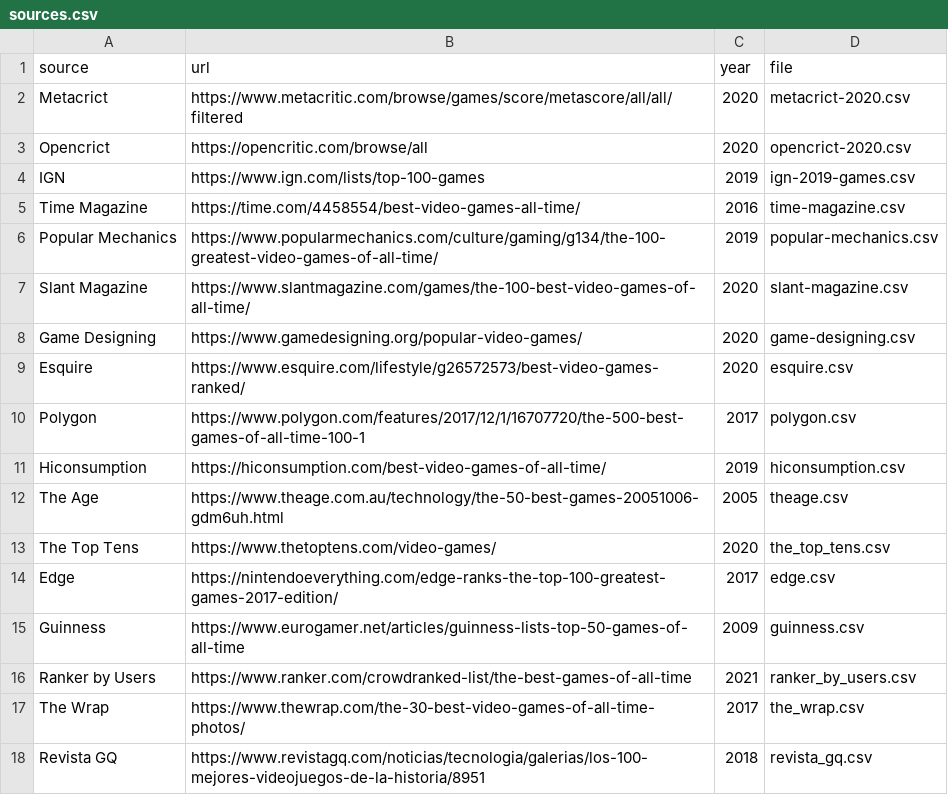
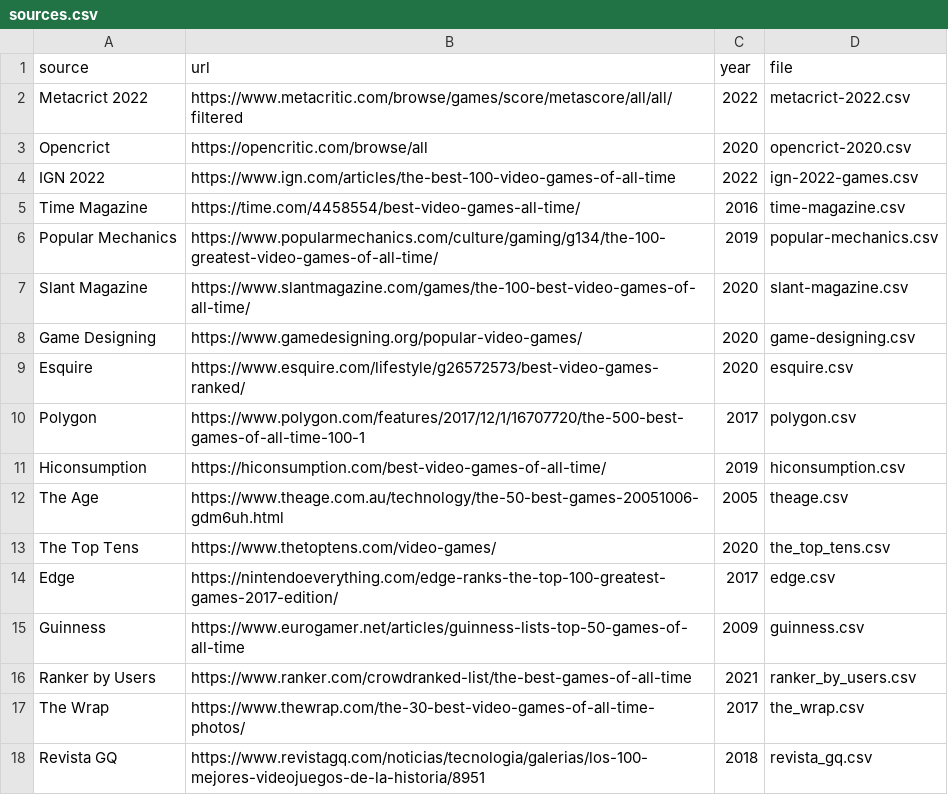
Before and after one commit to andredarcie/best-games-of-all-time-data-based, a CSV file: sources.csv, drawn as a sheet.

Commit message:
Update IGN and metacrict

```diff
--- a/sources.csv
+++ b/sources.csv
@@ -1,5 +1,5 @@
 "source","url","year","file"
-Metacrict, https://www.metacritic.com/browse/games/score/metascore/all/all/filtered, 2020, metacrict-2020.csv
+Metacrict 2022, https://www.metacritic.com/browse/games/score/metascore/all/all/filtered, 2022, metacrict-2022.csv
 Opencrict, https://opencritic.com/browse/all, 2020, opencrict-2020.csv
-IGN, https://www.ign.com/lists/top-100-games, 2019, ign-2019-games.csv
+IGN 2022, https://www.ign.com/articles/the-best-100-video-games-of-all-time, 2022, ign-2022-games.csv
 Time Magazine, https://time.com/4458554/best-video-games-all-time/, 2016, time-magazine.csv
```
Also changed, not shown: 4 other files.
